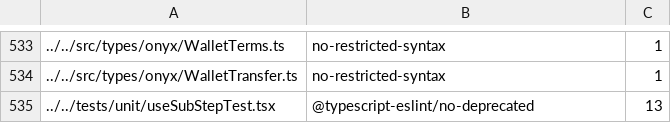
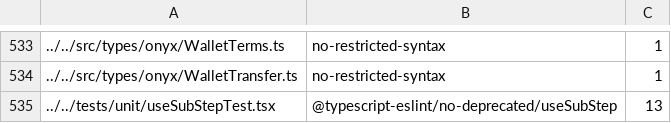
Before and after one commit to steelburn/App, a TSV file: config/eslint/eslint.seatbelt.tsv, drawn as a sheet; only a part is shown, gaps mark what is left out; the diff covers the shown part only.

```diff
--- a/config/eslint/eslint.seatbelt.tsv
+++ b/config/eslint/eslint.seatbelt.tsv
@@ -534,2 +534,2 @@
 "../../src/types/onyx/WalletTransfer.ts"	"no-restricted-syntax"	1
-"../../tests/unit/useSubStepTest.tsx"	"@typescript-eslint/no-deprecated"	13
+"../../tests/unit/useSubStepTest.tsx"	"@typescript-eslint/no-deprecated/useSubStep"	13
```
Also changed, not shown: 13 edited cells elsewhere in this file, 1 other file.
